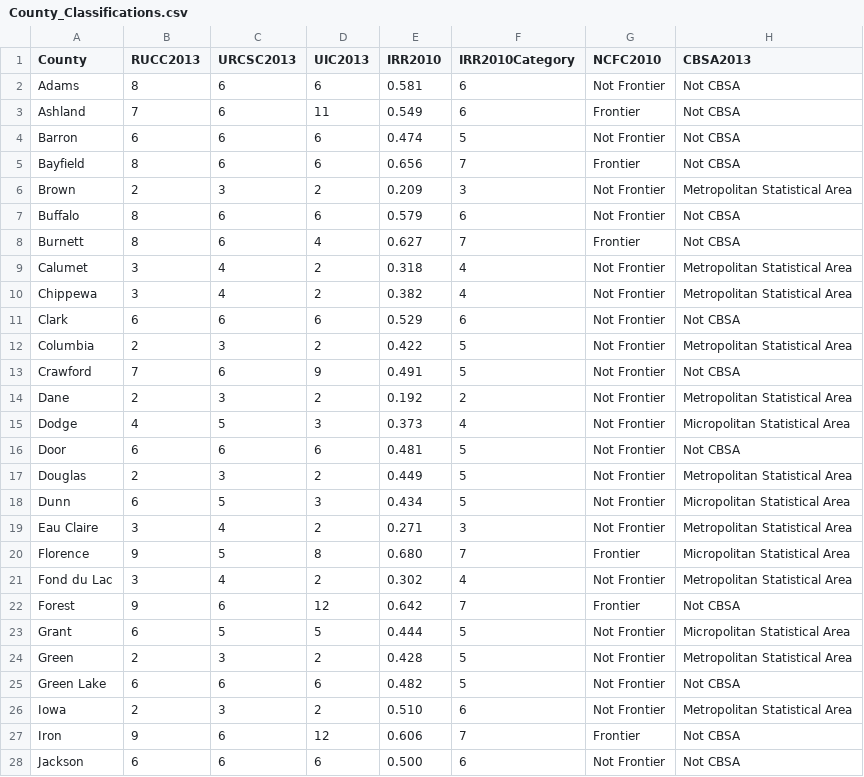
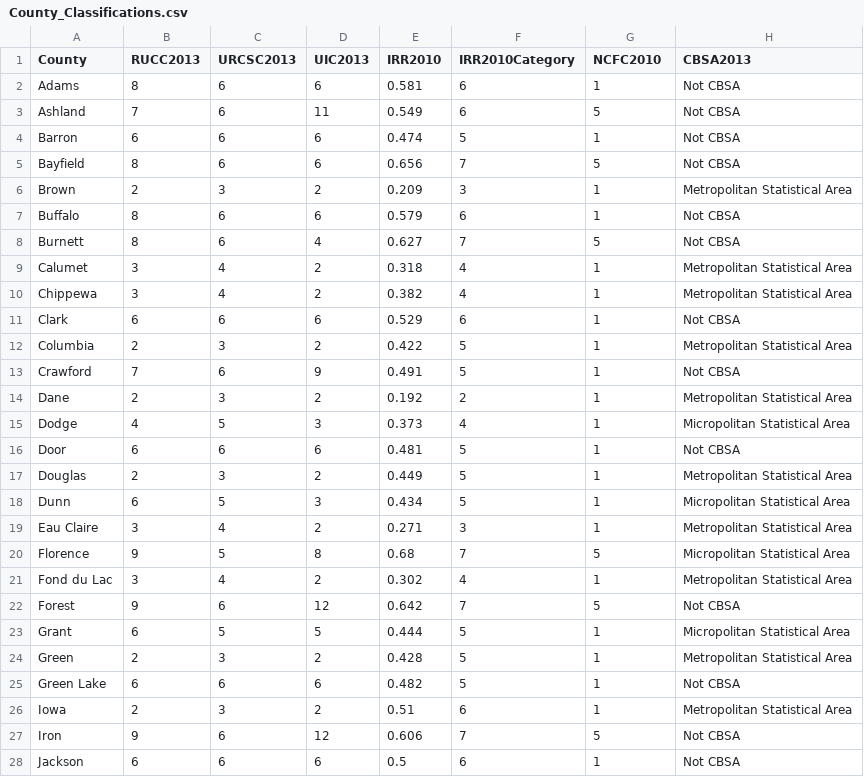
Before and after one commit to nataleedesotell/d3-coordinated-viz, a CSV file: data/County_Classifications.csv, drawn as a sheet; only a part is shown; the diff covers the shown part only.

```diff
--- a/data/County_Classifications.csv
+++ b/data/County_Classifications.csv
@@ -1,28 +1,28 @@
 County,RUCC2013,URCSC2013,UIC2013,IRR2010,IRR2010Category,NCFC2010,CBSA2013
-Adams,8,6,6,0.581,6,Not Frontier,Not CBSA
-Ashland,7,6,11,0.549,6,Frontier,Not CBSA
-Barron,6,6,6,0.474,5,Not Frontier,Not CBSA
-Bayfield,8,6,6,0.656,7,Frontier,Not CBSA
-Brown,2,3,2,0.209,3,Not Frontier,Metropolitan Statistical Area
-Buffalo,8,6,6,0.579,6,Not Frontier,Not CBSA
-Burnett,8,6,4,0.627,7,Frontier,Not CBSA
-Calumet,3,4,2,0.318,4,Not Frontier,Metropolitan Statistical Area
-Chippewa,3,4,2,0.382,4,Not Frontier,Metropolitan Statistical Area
-Clark,6,6,6,0.529,6,Not Frontier,Not CBSA
-Columbia,2,3,2,0.422,5,Not Frontier,Metropolitan Statistical Area
-Crawford,7,6,9,0.491,5,Not Frontier,Not CBSA
-Dane,2,3,2,0.192,2,Not Frontier,Metropolitan Statistical Area
-Dodge,4,5,3,0.373,4,Not Frontier,Micropolitan Statistical Area
-Door,6,6,6,0.481,5,Not Frontier,Not CBSA
-Douglas,2,3,2,0.449,5,Not Frontier,Metropolitan Statistical Area
-Dunn,6,5,3,0.434,5,Not Frontier,Micropolitan Statistical Area
-Eau Claire,3,4,2,0.271,3,Not Frontier,Metropolitan Statistical Area
-Florence,9,5,8,0.680,7,Frontier,Micropolitan Statistical Area
-Fond du Lac,3,4,2,0.302,4,Not Frontier,Metropolitan Statistical Area
-Forest,9,6,12,0.642,7,Frontier,Not CBSA
-Grant,6,5,5,0.444,5,Not Frontier,Micropolitan Statistical Area
-Green,2,3,2,0.428,5,Not Frontier,Metropolitan Statistical Area
-Green Lake,6,6,6,0.482,5,Not Frontier,Not CBSA
-Iowa,2,3,2,0.510,6,Not Frontier,Metropolitan Statistical Area
-Iron,9,6,12,0.606,7,Frontier,Not CBSA
-Jackson,6,6,6,0.500,6,Not Frontier,Not CBSA
+Adams,8,6,6,0.581,6,1,Not CBSA
+Ashland,7,6,11,0.549,6,5,Not CBSA
+Barron,6,6,6,0.474,5,1,Not CBSA
+Bayfield,8,6,6,0.656,7,5,Not CBSA
+Brown,2,3,2,0.209,3,1,Metropolitan Statistical Area
+Buffalo,8,6,6,0.579,6,1,Not CBSA
+Burnett,8,6,4,0.627,7,5,Not CBSA
+Calumet,3,4,2,0.318,4,1,Metropolitan Statistical Area
+Chippewa,3,4,2,0.382,4,1,Metropolitan Statistical Area
+Clark,6,6,6,0.529,6,1,Not CBSA
+Columbia,2,3,2,0.422,5,1,Metropolitan Statistical Area
+Crawford,7,6,9,0.491,5,1,Not CBSA
+Dane,2,3,2,0.192,2,1,Metropolitan Statistical Area
+Dodge,4,5,3,0.373,4,1,Micropolitan Statistical Area
+Door,6,6,6,0.481,5,1,Not CBSA
+Douglas,2,3,2,0.449,5,1,Metropolitan Statistical Area
+Dunn,6,5,3,0.434,5,1,Micropolitan Statistical Area
+Eau Claire,3,4,2,0.271,3,1,Metropolitan Statistical Area
+Florence,9,5,8,0.68,7,5,Micropolitan Statistical Area
+Fond du Lac,3,4,2,0.302,4,1,Metropolitan Statistical Area
+Forest,9,6,12,0.642,7,5,Not CBSA
+Grant,6,5,5,0.444,5,1,Micropolitan Statistical Area
+Green,2,3,2,0.428,5,1,Metropolitan Statistical Area
+Green Lake,6,6,6,0.482,5,1,Not CBSA
+Iowa,2,3,2,0.51,6,1,Metropolitan Statistical Area
+Iron,9,6,12,0.606,7,5,Not CBSA
+Jackson,6,6,6,0.5,6,1,Not CBSA
```
Also changed, not shown: 50 edited cells elsewhere in this file, 2 other files.
